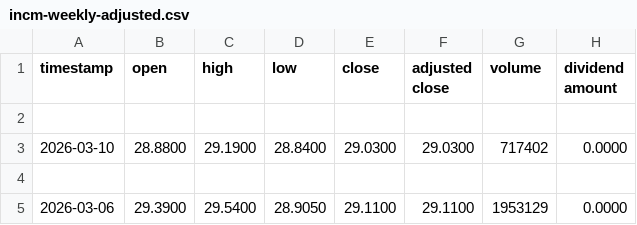
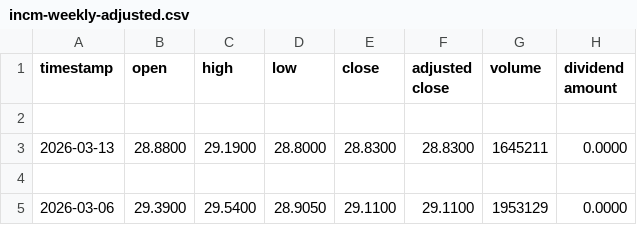
Before and after one commit to todd-26/strat-opt, a CSV file: inputs/incm-weekly-adjusted.csv, drawn as a sheet; only a part is shown; removed rows and columns are numbered as before the commit, all else as after; the diff names each change by its address in the sheet, - before the commit and + after, or states it on an @@ line.

```diff
--- a/inputs/incm-weekly-adjusted.csv
+++ b/inputs/incm-weekly-adjusted.csv
-row 3: 2026-03-10 | 28.8800 | 29.1900 | 28.8400 | 29.0300 | 29.0300 | 717402 | 0.0000
+row 3: 2026-03-13 | 28.8800 | 29.1900 | 28.8000 | 28.8300 | 28.8300 | 1645211 | 0.0000
```
Also changed, not shown: inputs/cloi-weekly-adjusted.csv, inputs/jmst-weekly-adjusted.csv, 11 other files.
